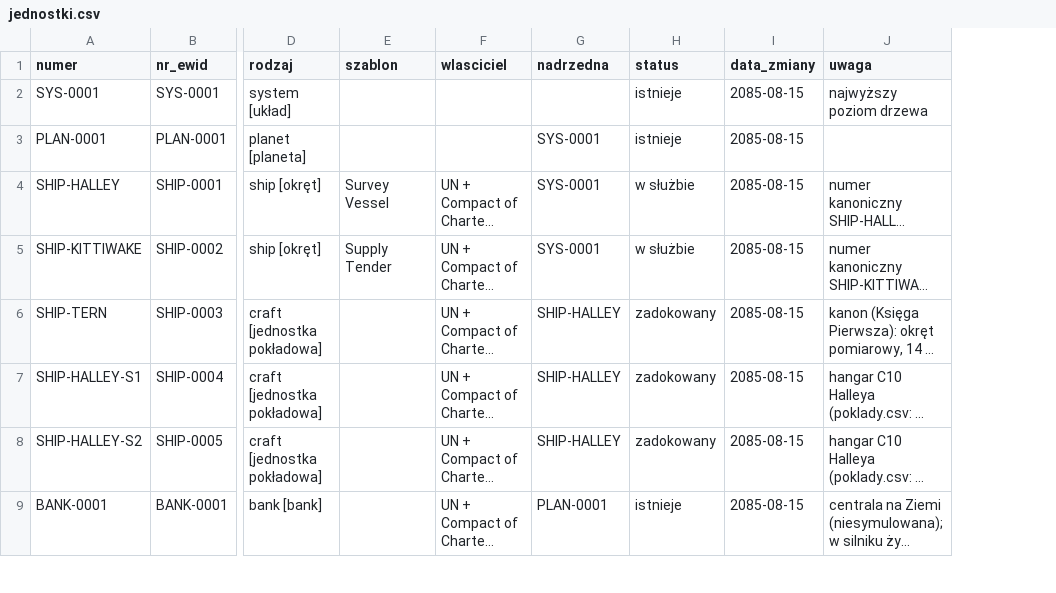
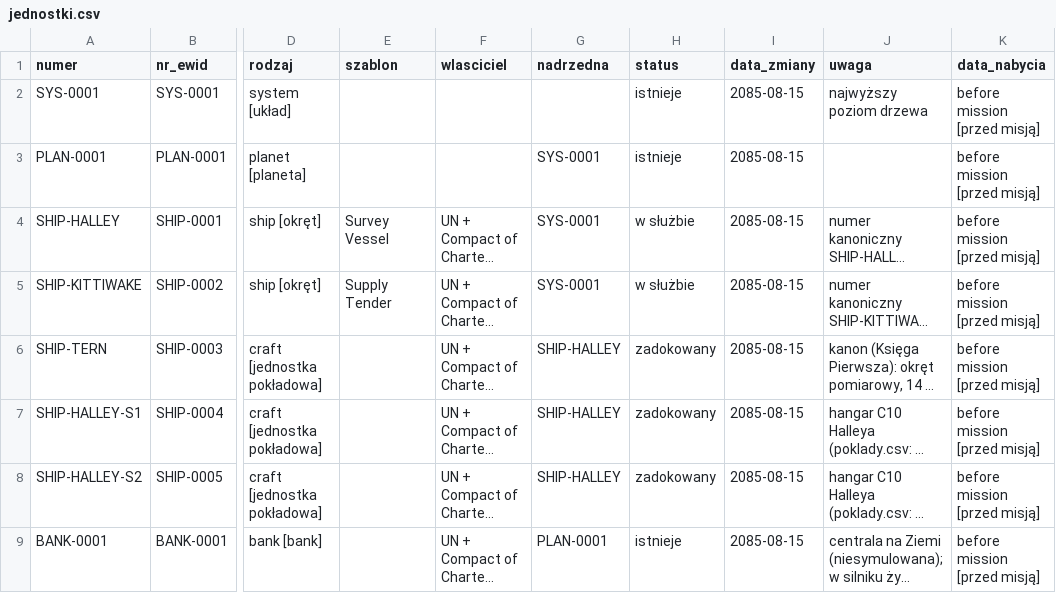
Before and after one commit to himikogalaxy/himiko, a CSV file: jednostki.csv, drawn as a sheet; only a part is shown, gaps mark what is left out; long unchanged cells end in …; the diff names each change by its address in the sheet, - before the commit and + after, or states it on an @@ line.

```diff
--- a/jednostki.csv
+++ b/jednostki.csv
+column K (data_nabycia), rows 2-9: all before mission [przed misją]
```
Also changed, not shown: 1 other file.
